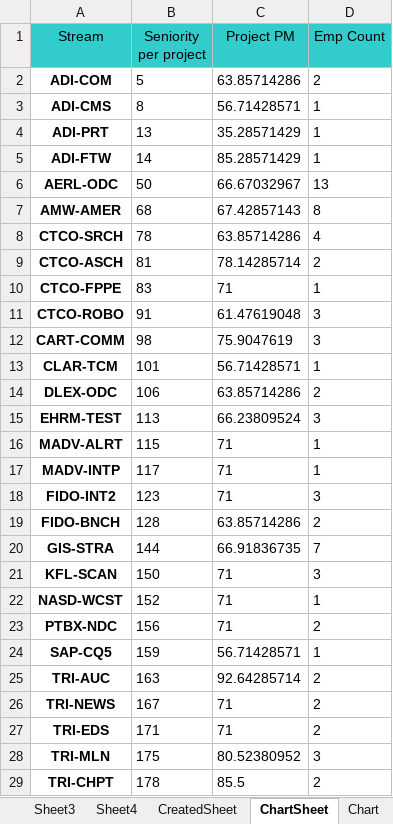
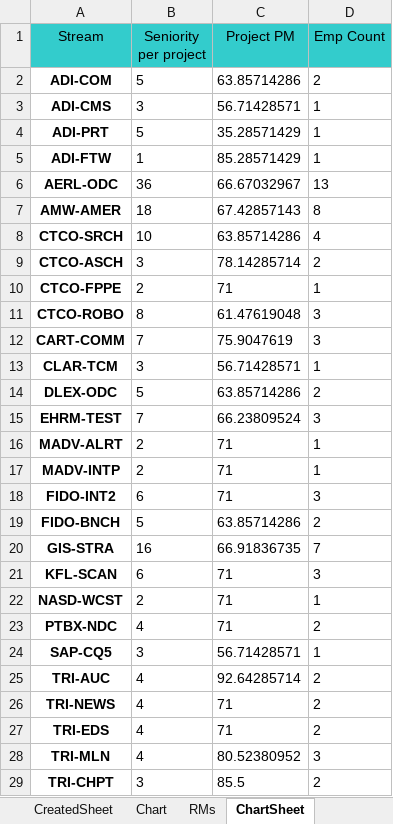
Before and after one commit to Mentorship077/FinApp, an Excel workbook: output/revenue_template_v1final312.xlsx, sheet ChartSheet, drawn as a sheet; only a part is shown; values as stored, in another font and other column widths than the file's, no borders; the diff covers the shown part only; the diff names each change by its address in the sheet, - before the commit and + after, or states it on an @@ line.

```diff
--- a/output/revenue_template_v1final312.xlsx (sheet ChartSheet)
+++ b/output/revenue_template_v1final312.xlsx (sheet ChartSheet)
@@ sheet tab order changed: CreatedSheet | Chart | RMs | ChartSheet @@
-B3 (Seniority per project): 8
+B3 (Seniority per project): 3
-B4 (Seniority per project): 13
+B4 (Seniority per project): 5
-B5 (Seniority per project): 14
+B5 (Seniority per project): 1
-B6 (Seniority per project): 50
+B6 (Seniority per project): 36
-B7 (Seniority per project): 68
+B7 (Seniority per project): 18
-B8 (Seniority per project): 78
+B8 (Seniority per project): 10
-B9 (Seniority per project): 81
+B9 (Seniority per project): 3
-B10 (Seniority per project): 83
+B10 (Seniority per project): 2
-B11 (Seniority per project): 91
+B11 (Seniority per project): 8
-B12 (Seniority per project): 98
+B12 (Seniority per project): 7
-B13 (Seniority per project): 101
+B13 (Seniority per project): 3
-B14 (Seniority per project): 106
+B14 (Seniority per project): 5
-B15 (Seniority per project): 113
+B15 (Seniority per project): 7
-B16 (Seniority per project): 115
+B16 (Seniority per project): 2
-B17 (Seniority per project): 117
+B17 (Seniority per project): 2
-B18 (Seniority per project): 123
+B18 (Seniority per project): 6
-B19 (Seniority per project): 128
+B19 (Seniority per project): 5
-B20 (Seniority per project): 144
+B20 (Seniority per project): 16
-B21 (Seniority per project): 150
+B21 (Seniority per project): 6
-B22 (Seniority per project): 152
+B22 (Seniority per project): 2
-B23 (Seniority per project): 156
+B23 (Seniority per project): 4
-B24 (Seniority per project): 159
+B24 (Seniority per project): 3
-B25 (Seniority per project): 163
+B25 (Seniority per project): 4
-B26 (Seniority per project): 167
+B26 (Seniority per project): 4
-B27 (Seniority per project): 171
+B27 (Seniority per project): 4
-B28 (Seniority per project): 175
+B28 (Seniority per project): 4
-B29 (Seniority per project): 178
+B29 (Seniority per project): 3
```
Also changed, not shown: 6 edited cells elsewhere in this sheet, input/Employee.xlsx, 1 other file.
